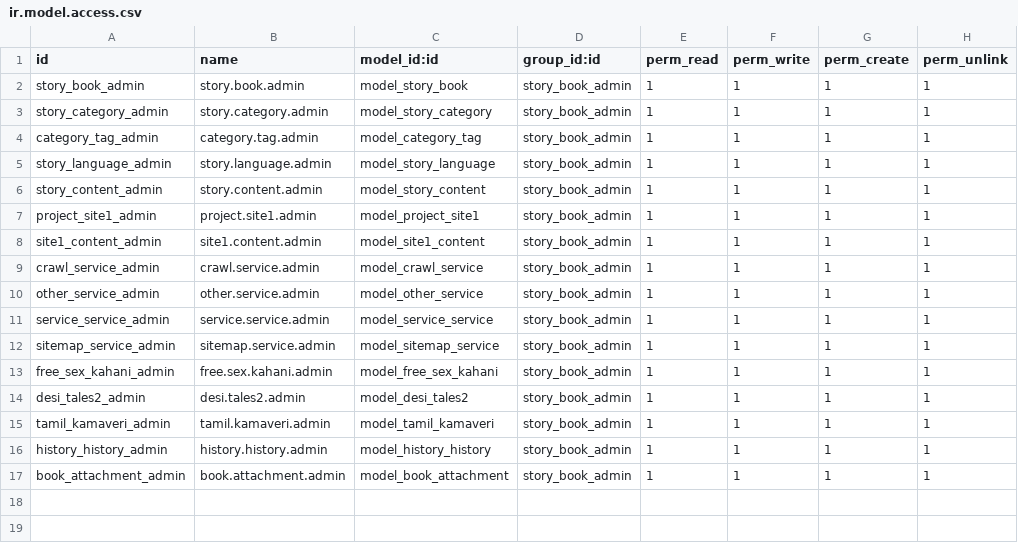
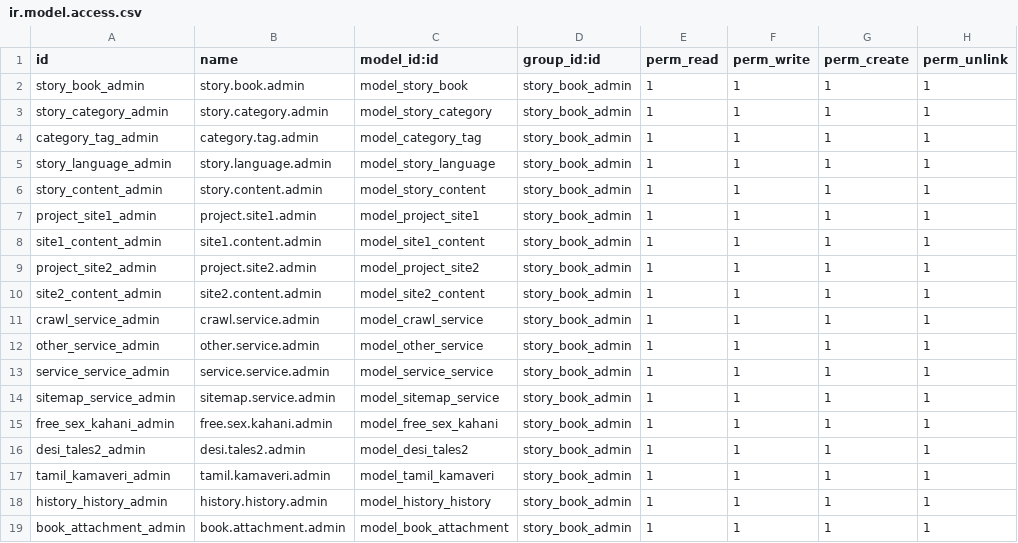
Before and after one commit to Ranilvannan/kathai_in, a CSV file: security/ir.model.access.csv, drawn as a sheet.

```diff
--- a/security/ir.model.access.csv
+++ b/security/ir.model.access.csv
@@ -8,2 +8,4 @@ project_site1_admin,project.site1.admin,model_project_site1,story_book_admin,1,1
 site1_content_admin,site1.content.admin,model_site1_content,story_book_admin,1,1,1,1
+project_site2_admin,project.site2.admin,model_project_site2,story_book_admin,1,1,1,1
+site2_content_admin,site2.content.admin,model_site2_content,story_book_admin,1,1,1,1
 crawl_service_admin,crawl.service.admin,model_crawl_service,story_book_admin,1,1,1,1
```
Also changed, not shown: 3 other files.
